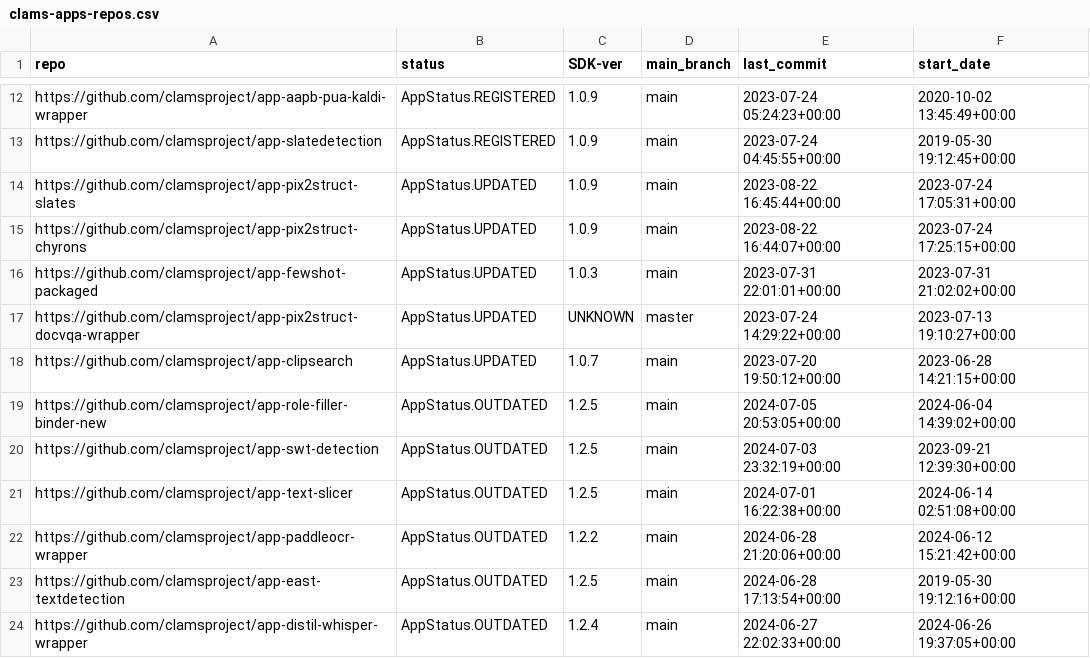
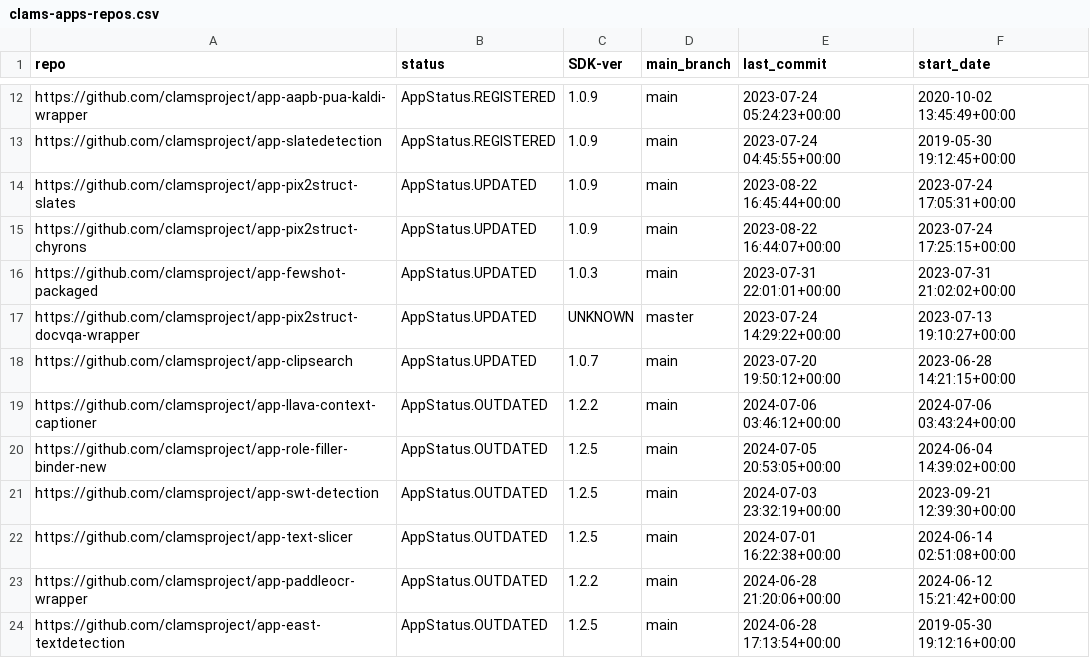
Before and after one commit to keighrim/ghactions-tester, a CSV file: clams-apps-repos.csv, drawn as a sheet; only a part is shown, gaps mark what is left out; the shorter side is filled out with more unchanged rows.

Commit message:
updating app development dashboard file

```diff
--- a/clams-apps-repos.csv
+++ b/clams-apps-repos.csv
@@ -18,2 +18,3 @@ https://github.com/clamsproject/app-pix2struct-docvqa-wrapper,AppStatus.UPDATED,
 https://github.com/clamsproject/app-clipsearch,AppStatus.UPDATED,1.0.7,main,2023-07-20 19:50:12+00:00,2023-06-28 14:21:15+00:00
+https://github.com/clamsproject/app-llava-context-captioner,AppStatus.OUTDATED,1.2.2,main,2024-07-06 03:46:12+00:00,2024-07-06 03:43:24+00:00
 https://github.com/clamsproject/app-role-filler-binder-new,AppStatus.OUTDATED,1.2.5,main,2024-07-05 20:53:05+00:00,2024-06-04 14:39:02+00:00
```
